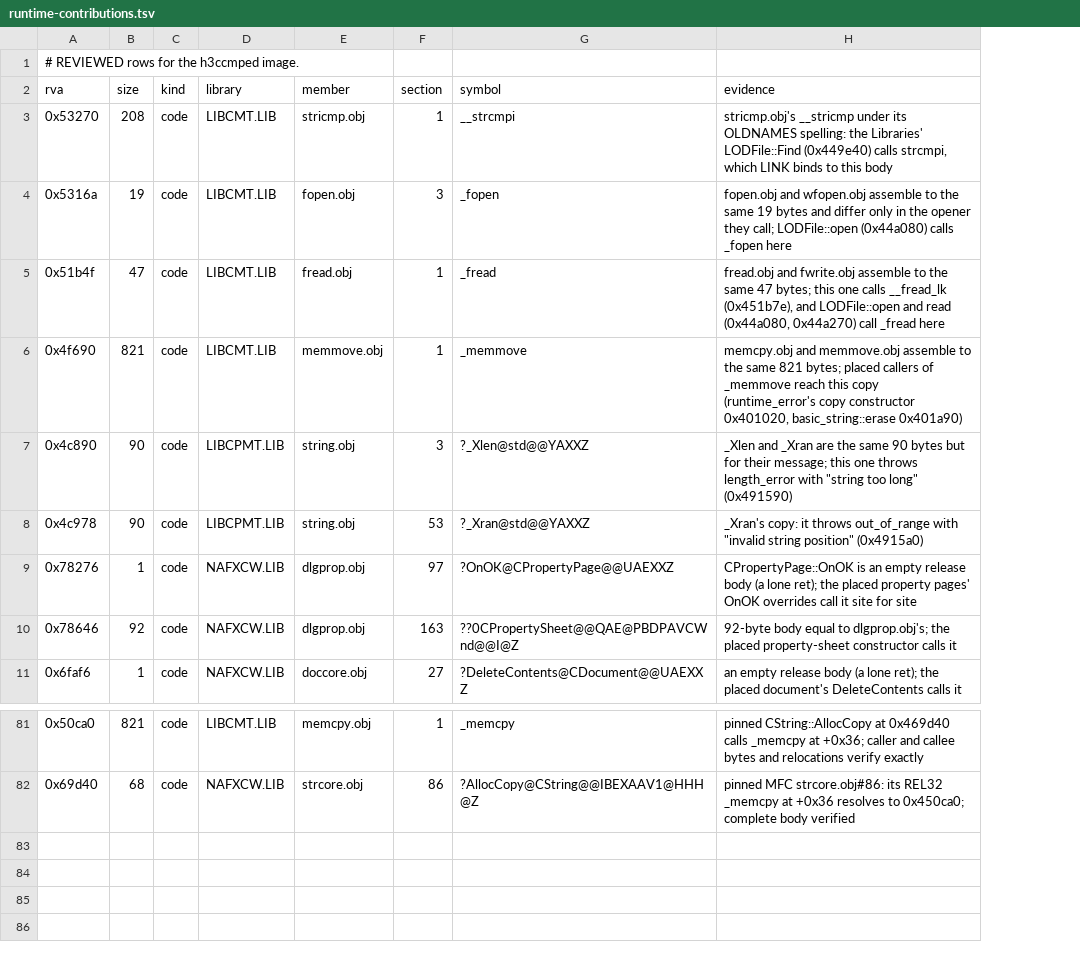
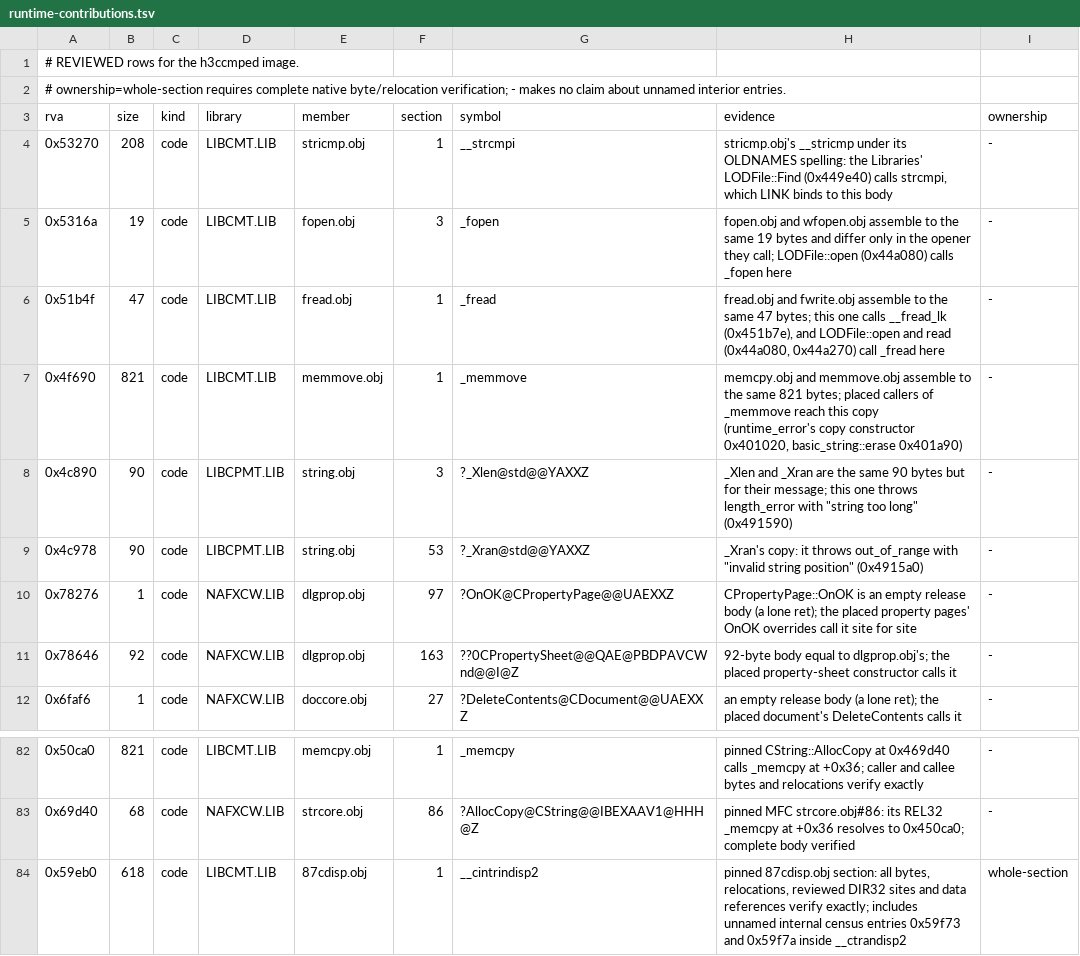
Before and after one commit to philipmendocino/homm3-decomp, a TSV file: config/retail/h3ccmped/runtime-contributions.tsv, drawn as a sheet; only a part is shown, gaps mark what is left out; addresses are those after the commit; the diff names each change by its address in the sheet, - before the commit and + after, or states it on an @@ line.

Commit message:
Account for unnamed entries inside verified runtime sections
Require explicit ownership=whole-section on a reviewed pinned-library code contribution. Only complete census bodies inside one unambiguous section are runtime-owned; partial spans, aliases, legacy prefix rows and conflicting owners are excluded. Keep EH, zlib and initializer categories, and use the same classification for score targets without inventing symbols.

Admit LIBCMT 87cdisp.obj section 1 at 0x459eb0: all 618 bytes, relocations, reviewed DIR32 sites and data references verify exactly. All seven native entries verify, including unnamed 7- and 305-byte entries inside __ctrandisp2. A legacy map strcpy prefix failed full-section verification and remains ineligible. Game/map classifications are unchanged.

All 55 focused tests pass. Campaign census tables stay unchanged; refreshed delink, fast comparison and bank pass with all function scores unchanged. Campaign is 94.25% MAX, 1490/2133 exact; the 312-byte change is proven runtime ownership, not source score gain.

(cherry picked from commit 671b8fe4e213c5cad9645a9dfe748332e7d432f0)

```diff
--- a/config/retail/h3ccmped/runtime-contributions.tsv
+++ b/config/retail/h3ccmped/runtime-contributions.tsv
+column I (ownership), rows 4-12: all -; rows 82-83: - | -
+row 2: # ownership=whole-section requires complete native byte/relocation verification; - makes no claim about unnamed interior entries.
+row 84: 0x59eb0 | 618 | code | LIBCMT.LIB | 87cdisp.obj | 1 | __cintrindisp2 | pinned 87cdisp.obj section: all bytes, relocations, reviewed DIR32 sites and data references verify exactly; includes unnamed internal census entries 0x59f73 and 0x59f7a inside __ctrandisp2 | whole-section
```
Also changed, not shown: 5 other files.
